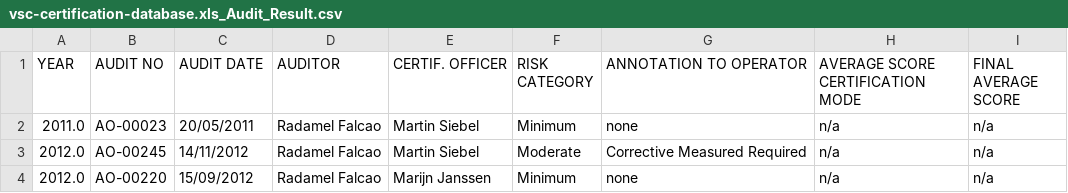
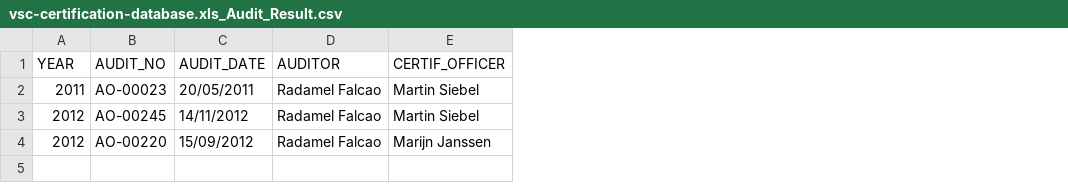
Before and after one commit to jluciano/ichoose, a CSV file: data/source/ctg-albany-edu/voluntary-sustainable-certification/version/2013-Jun-21/manual/vsc-certification-database.xls_Audit_Result.csv, drawn as a sheet; the diff names each change by its address in the sheet, - before the commit and + after, or states it on an @@ line.

```diff
--- a/data/source/ctg-albany-edu/voluntary-sustainable-certification/version/2013-Jun-21/manual/vsc-certification-database.xls_Audit_Result.csv
+++ b/data/source/ctg-albany-edu/voluntary-sustainable-certification/version/2013-Jun-21/manual/vsc-certification-database.xls_Audit_Result.csv
-column F (RISK CATEGORY), rows 2-4: Minimum | Moderate | Minimum
-column G (ANNOTATION TO OPERATOR), rows 2-4: none | Corrective Measured Required | none
-column H (AVERAGE SCORE CERTIFICATION MODE), rows 2-4: all n/a
-column I (FINAL AVERAGE SCORE), rows 2-4: all n/a
-B1: AUDIT NO
+B1: AUDIT_NO
-C1: AUDIT DATE
+C1: AUDIT_DATE
-E1: CERTIF. OFFICER
+E1: CERTIF_OFFICER
-A2 (YEAR): 2011.0
+A2 (YEAR): 2011
-A3:A4 (YEAR): 2012.0
+A3:A4 (YEAR): 2012
```
Also changed, not shown: data/source/ctg-albany-edu/voluntary-sustainable-certification/version/2013-Jun-21/manual/vsc-certification-database.xls_Address.csv, data/source/ctg-albany-edu/voluntary-sustainable-certification/version/2013-Jun-21/manual/vsc-certification-database.xls_Audit_Status.csv, 4 other files.
